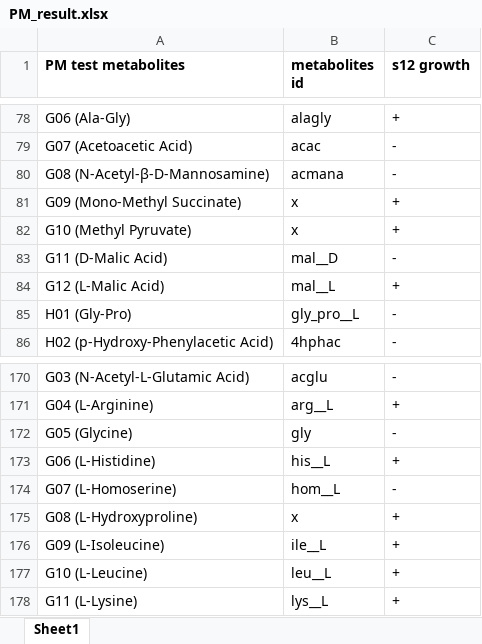
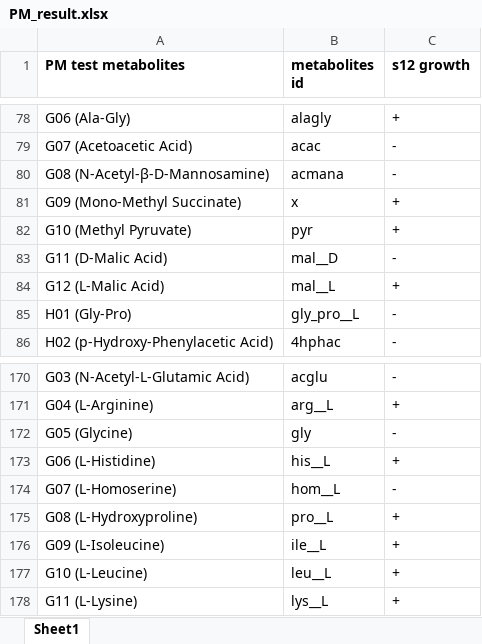
Before and after one commit to sybirg/S12_gem, an Excel workbook: 3_Carbon_simulation/input/PM_result.xlsx, sheet Sheet1, drawn as a sheet; only a part is shown, gaps mark what is left out; values as stored, in another font and other column widths than the file's, no borders; the diff names each change by its address in the sheet, - before the commit and + after, or states it on an @@ line.

Commit message:
Add files via upload

```diff
--- a/3_Carbon_simulation/input/PM_result.xlsx (sheet Sheet1)
+++ b/3_Carbon_simulation/input/PM_result.xlsx (sheet Sheet1)
-B82 (metabolites id): x
+B82 (metabolites id): pyr
-B175 (metabolites id): x
+B175 (metabolites id): pro__L
```
